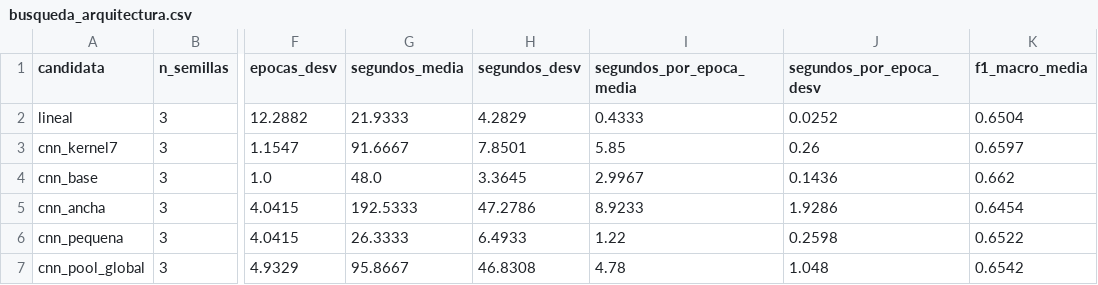
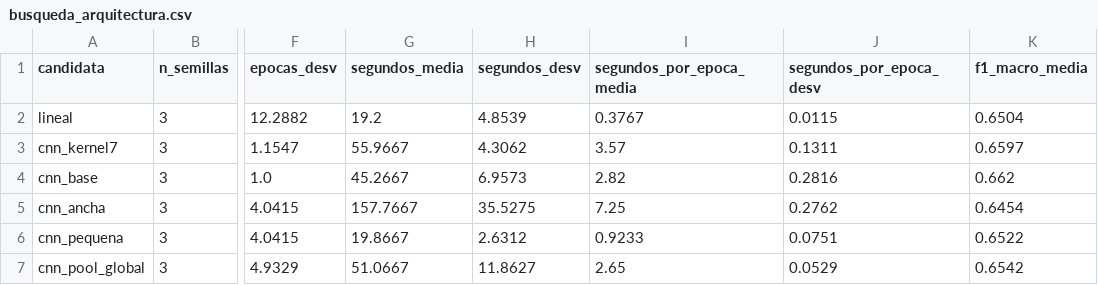
Before and after one commit to Romequinco/TALLER_GENERATIVOS, a CSV file: results/metricas/busqueda_arquitectura.csv, drawn as a sheet; only a part is shown, gaps mark what is left out; the diff names each change by its address in the sheet, - before the commit and + after, or states it on an @@ line.

Commit message:
chore: re-ejecuta los cuadernos 00-03 contra los datos cacheados actuales
data/processed/ venia de una descarga de yfinance anterior a la que hay hoy en
data/raw/: la huella de canales en disco era eff86c43c3da y el codigo produce
f43482436dcd, que es la que ya publicaba el README. La diferencia son los canales
derivados de los ETF (max 1,9e-4), por el reajuste retroactivo de dividendos; todo
lo que sale de ^GSPC, ^VIX y DX-Y.NYB es identico bit a bit.

Ninguna cifra de cabecera se mueve: 3.696/672/1.052 ventanas, crisis 15,8 %,
control bloqueante 4/4, persistencia 82,1 %, barra 0,7772, huella df79bcab4ed6,
control downstream SUSPENDIDO con 0,5754.

El cuaderno 03 pasa a tener traza de ejecucion lineal (execution_count 1-9): las
salidas que habia commiteadas no venian de una ejecucion de arriba abajo.

Unico cambio de cifra: 0,38 s/epoca en vez de 0,43 -tiempo de reloj de esta
maquina-, con lo que el coste del barrido baja a 2,2 h / 3,8 h.

```diff
--- a/results/metricas/busqueda_arquitectura.csv
+++ b/results/metricas/busqueda_arquitectura.csv
-G2 (segundos_media): 21.9333
+G2 (segundos_media): 19.2
-H2 (segundos_desv): 4.2829
+H2 (segundos_desv): 4.8539
-I2 (segundos_por_epoca_media): 0.4333
+I2 (segundos_por_epoca_media): 0.3767
-J2 (segundos_por_epoca_desv): 0.0252
+J2 (segundos_por_epoca_desv): 0.0115
-G3 (segundos_media): 91.6667
+G3 (segundos_media): 55.9667
-H3 (segundos_desv): 7.8501
+H3 (segundos_desv): 4.3062
-I3 (segundos_por_epoca_media): 5.85
+I3 (segundos_por_epoca_media): 3.57
-J3 (segundos_por_epoca_desv): 0.26
+J3 (segundos_por_epoca_desv): 0.1311
-G4 (segundos_media): 48.0
+G4 (segundos_media): 45.2667
-H4 (segundos_desv): 3.3645
+H4 (segundos_desv): 6.9573
-I4 (segundos_por_epoca_media): 2.9967
+I4 (segundos_por_epoca_media): 2.82
-J4 (segundos_por_epoca_desv): 0.1436
+J4 (segundos_por_epoca_desv): 0.2816
-G5 (segundos_media): 192.5333
+G5 (segundos_media): 157.7667
-H5 (segundos_desv): 47.2786
+H5 (segundos_desv): 35.5275
-I5 (segundos_por_epoca_media): 8.9233
+I5 (segundos_por_epoca_media): 7.25
-J5 (segundos_por_epoca_desv): 1.9286
+J5 (segundos_por_epoca_desv): 0.2762
-G6 (segundos_media): 26.3333
+G6 (segundos_media): 19.8667
-H6 (segundos_desv): 6.4933
+H6 (segundos_desv): 2.6312
-I6 (segundos_por_epoca_media): 1.22
+I6 (segundos_por_epoca_media): 0.9233
-J6 (segundos_por_epoca_desv): 0.2598
+J6 (segundos_por_epoca_desv): 0.0751
-G7 (segundos_media): 95.8667
+G7 (segundos_media): 51.0667
-H7 (segundos_desv): 46.8308
+H7 (segundos_desv): 11.8627
-I7 (segundos_por_epoca_media): 4.78
+I7 (segundos_por_epoca_media): 2.65
-J7 (segundos_por_epoca_desv): 1.048
+J7 (segundos_por_epoca_desv): 0.0529
```
Also changed, not shown: 20 other files.
